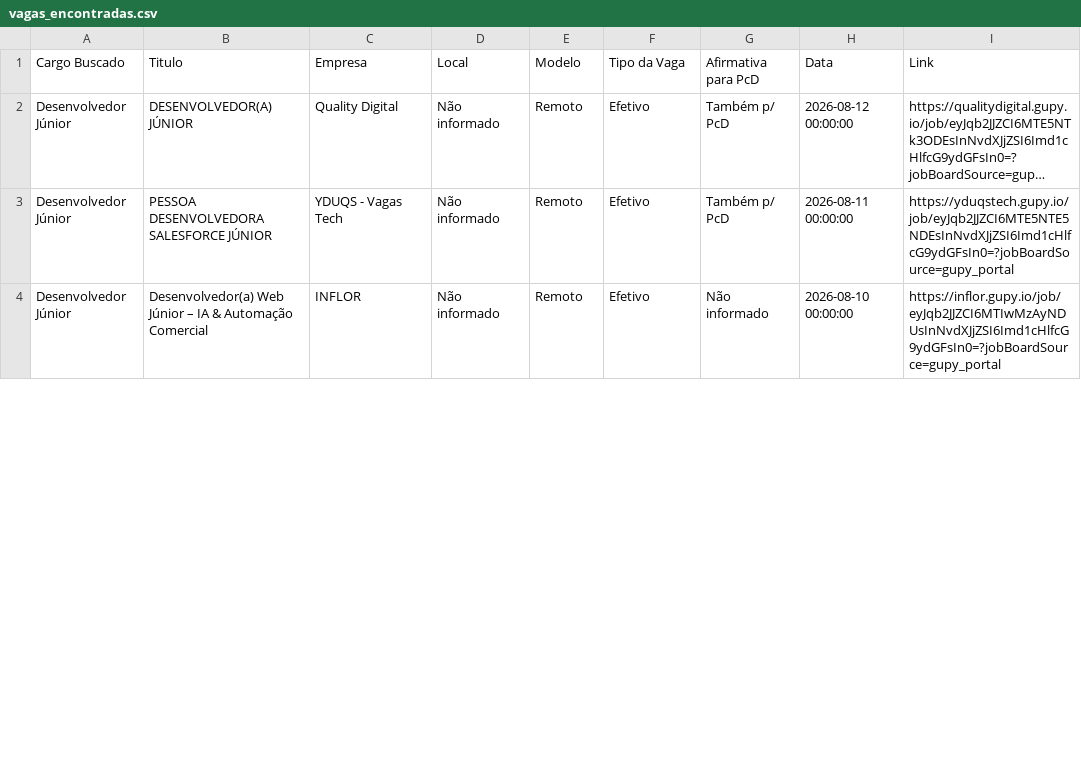
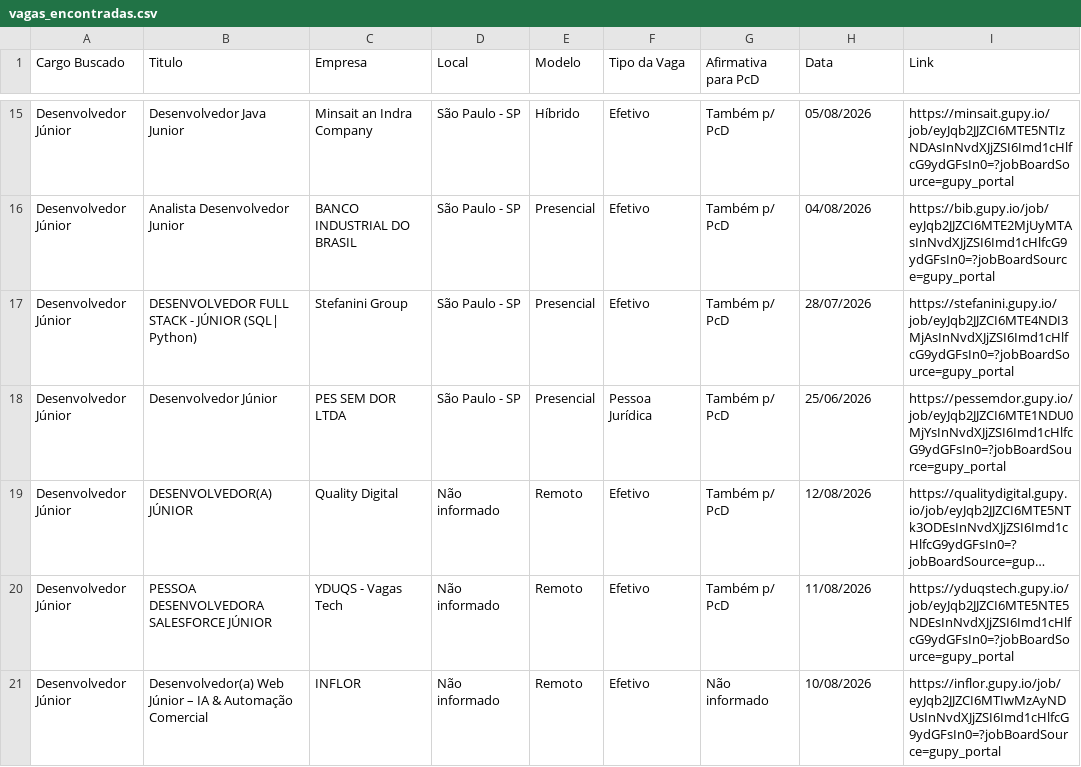
Before and after one commit to RomisonCarvalho/selenium-vagas-gupy, a CSV file: reports/vagas_encontradas.csv, drawn as a sheet; only a part is shown, gaps mark what is left out; long unchanged cells end in …; addresses are those after the commit; the diff covers the shown part only; the diff names each change by its address in the sheet, - before the commit and + after, or states it on an @@ line.

```diff
--- a/reports/vagas_encontradas.csv
+++ b/reports/vagas_encontradas.csv
+row 15: Desenvolvedor Júnior | Desenvolvedor Java Junior | Minsait an Indra Company | São Paulo - SP | Híbrido | Efetivo | Também p/ PcD | 05/08/2026 | https://minsait.gupy.io/job/eyJqb2JJZCI6MTE5NTIzNDAsInNvdXJjZSI6Imd1cHlfcG9ydGFsIn0=?jobBoardSource=gupy_portal
+row 16: Desenvolvedor Júnior | Analista Desenvolvedor Junior | BANCO INDUSTRIAL DO BRASIL | São Paulo - SP | Presencial | Efetivo | Também p/ PcD | 04/08/2026 | https://bib.gupy.io/job/eyJqb2JJZCI6MTE2MjUyMTAsInNvdXJjZSI6Imd1cHlfcG9ydGFsIn0=?jobBoardSource=gupy_portal
+row 17: Desenvolvedor Júnior | DESENVOLVEDOR FULL STACK - JÚNIOR (SQL| Python) | Stefanini Group | São Paulo - SP | Presencial | Efetivo | Também p/ PcD | 28/07/2026 | https://stefanini.gupy.io/job/eyJqb2JJZCI6MTE4NDI3MjAsInNvdXJjZSI6Imd1cHlfcG9ydGFsIn0=?jobBoardSource=gupy_portal
+row 18: Desenvolvedor Júnior | Desenvolvedor Júnior | PES SEM DOR LTDA | São Paulo - SP | Presencial | Pessoa Jurídica | Também p/ PcD | 25/06/2026 | https://pessemdor.gupy.io/job/eyJqb2JJZCI6MTE1NDU0MjYsInNvdXJjZSI6Imd1cHlfcG9ydGFsIn0=?jobBoardSource=gupy_portal
-H19 (Data): 2026-08-12 00:00:00
+H19 (Data): 12/08/2026
-H20 (Data): 2026-08-11 00:00:00
+H20 (Data): 11/08/2026
-H21 (Data): 2026-08-10 00:00:00
+H21 (Data): 10/08/2026
```
Also changed, not shown: 13 added rows and 9 edited cells elsewhere in this file, 6 other files.
